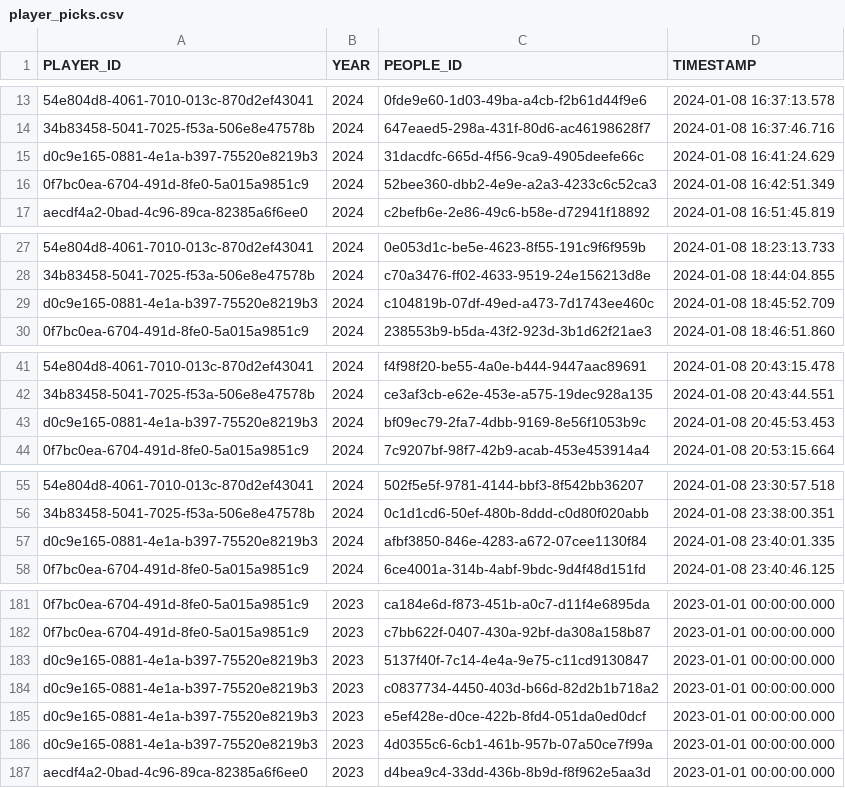
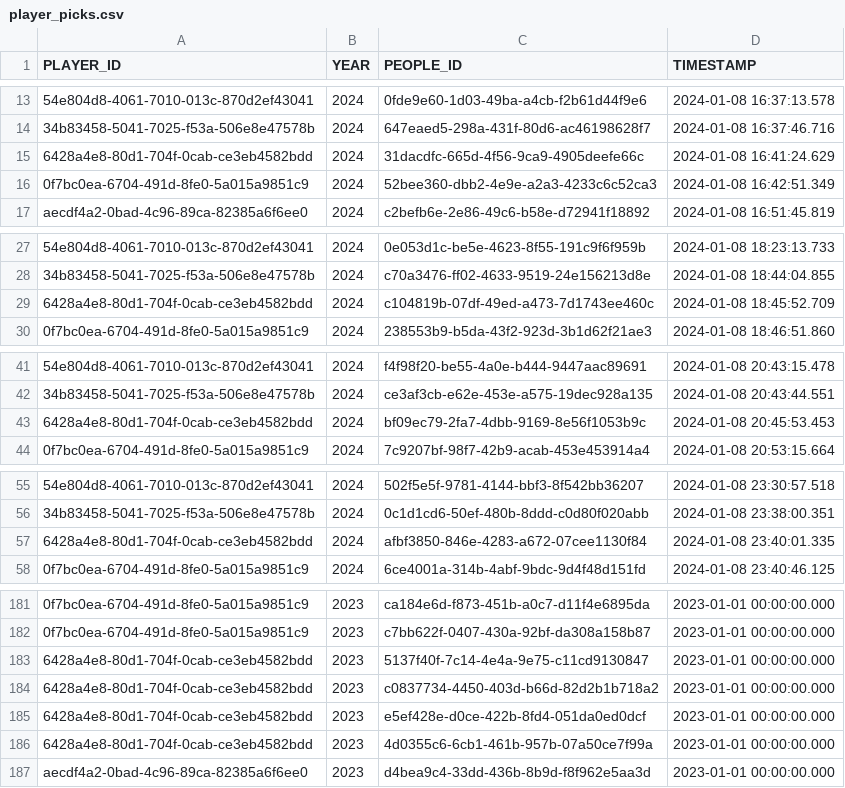
Before and after one commit to broepke/deadpool-api, a CSV file: data/player_picks.csv, drawn as a sheet; only a part is shown, gaps mark what is left out; the diff covers the shown part only; the diff names each change by its address in the sheet, - before the commit and + after, or states it on an @@ line.

```diff
--- a/data/player_picks.csv
+++ b/data/player_picks.csv
-A15 (PLAYER_ID): d0c9e165-0881-4e1a-b397-75520e8219b3
+A15 (PLAYER_ID): 6428a4e8-80d1-704f-0cab-ce3eb4582bdd
-A29 (PLAYER_ID): d0c9e165-0881-4e1a-b397-75520e8219b3
+A29 (PLAYER_ID): 6428a4e8-80d1-704f-0cab-ce3eb4582bdd
-A43 (PLAYER_ID): d0c9e165-0881-4e1a-b397-75520e8219b3
+A43 (PLAYER_ID): 6428a4e8-80d1-704f-0cab-ce3eb4582bdd
-A57 (PLAYER_ID): d0c9e165-0881-4e1a-b397-75520e8219b3
+A57 (PLAYER_ID): 6428a4e8-80d1-704f-0cab-ce3eb4582bdd
-A183:A186 (PLAYER_ID): d0c9e165-0881-4e1a-b397-75520e8219b3
+A183:A186 (PLAYER_ID): 6428a4e8-80d1-704f-0cab-ce3eb4582bdd
```
Also changed, not shown: 18 edited cells elsewhere in this file, data/draft_order.csv, data/players.csv.
